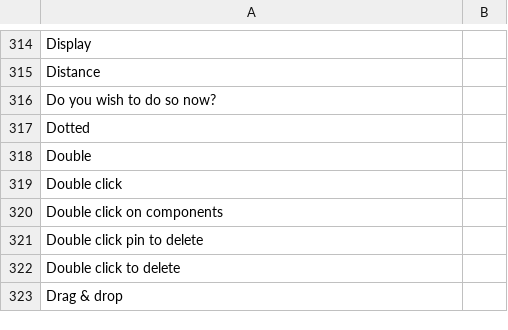
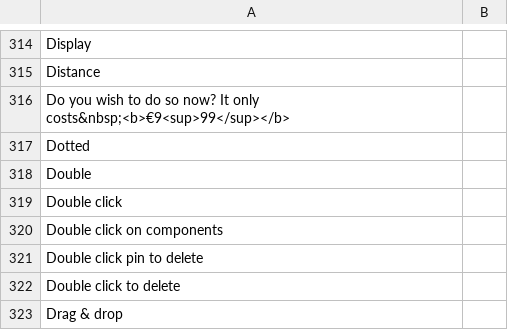
Before and after one commit to desech/desech-studio, a CSV file: build/i18n/ro.csv, drawn as a sheet; only a part is shown, gaps mark what is left out.

```diff
--- a/build/i18n/ro.csv
+++ b/build/i18n/ro.csv
@@ -315,3 +315,3 @@
 "Distance",
-"Do you wish to do so now?",
+"Do you wish to do so now? It only costs&nbsp;<b>€9<sup>99</sup></b>",
 "Dotted",
```
Also changed, not shown: build/i18n/template.csv, 6 other files.
